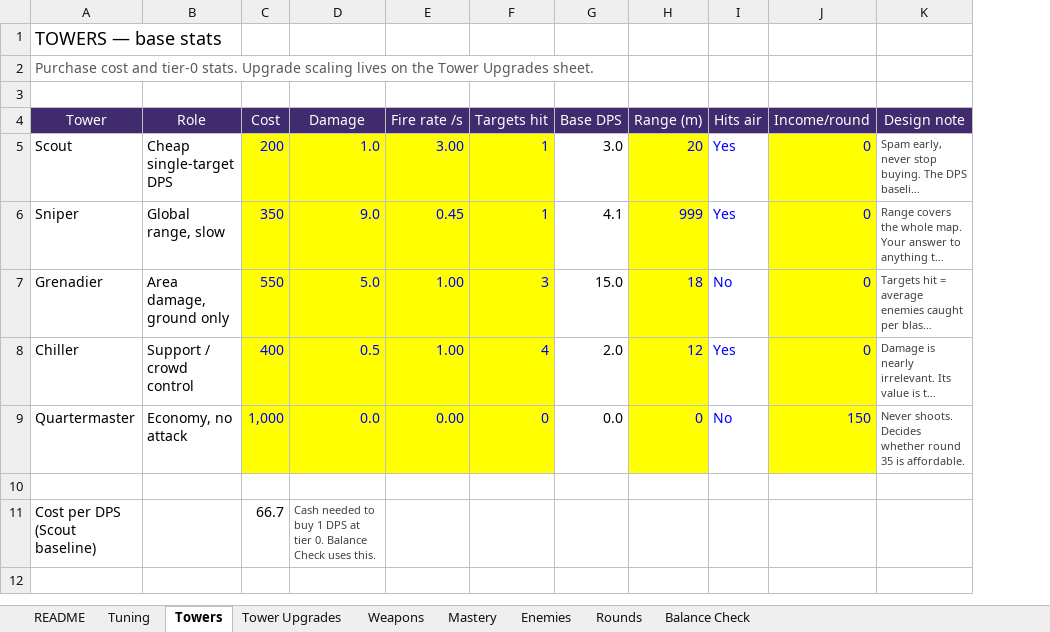
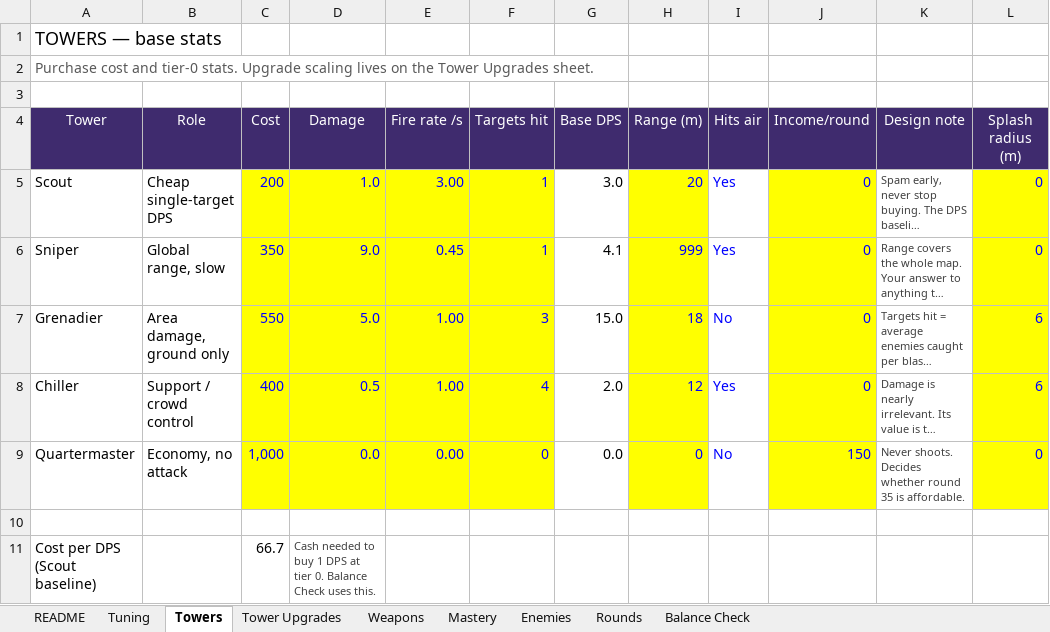
Before and after one commit to BigJover/storm-split, an Excel workbook: Storm-Split-Balance.xlsx, sheet Towers, drawn as a sheet; long unchanged cells end in …; values as stored, in another font and other column widths than the file's, no borders; the diff names each change by its address in the sheet, - before the commit and + after, or states it on an @@ line.

```diff
--- a/Storm-Split-Balance.xlsx (sheet Towers)
+++ b/Storm-Split-Balance.xlsx (sheet Towers)
+column L (Splash radius (m)), rows 5-9: 0 | 0 | 6 | 6 | 0
```
Also changed, not shown: sheet Tower Upgrades, sheet Tuning, sheet Enemies, 9 other files.
